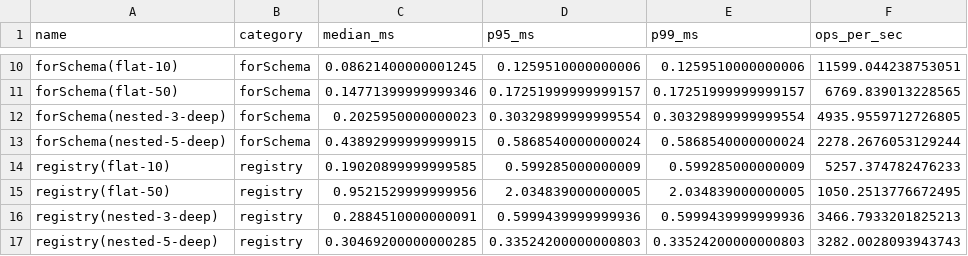
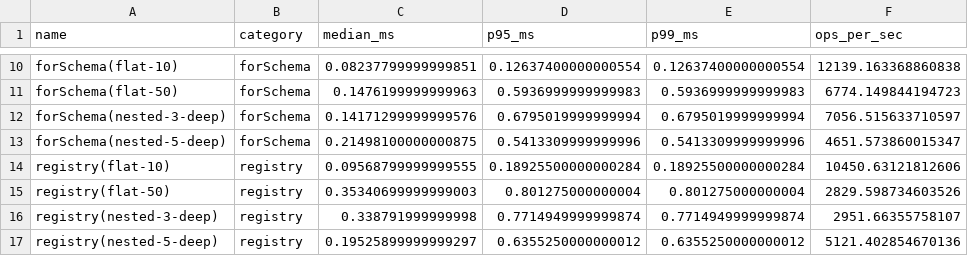
Before and after one commit to khaledxdls/AvroStream-JS, a CSV file: benchmark-results/schema/latest/latest.csv, drawn as a sheet; only a part is shown, gaps mark what is left out; the diff covers the shown part only; the diff names each change by its address in the sheet, - before the commit and + after, or states it on an @@ line.

```diff
--- a/benchmark-results/schema/latest/latest.csv
+++ b/benchmark-results/schema/latest/latest.csv
-C10 (median_ms): 0.08621400000001245
+C10 (median_ms): 0.08237799999999851
-D10 (p95_ms): 0.1259510000000006
+D10 (p95_ms): 0.12637400000000554
-E10 (p99_ms): 0.1259510000000006
+E10 (p99_ms): 0.12637400000000554
-F10 (ops_per_sec): 11599.044238753051
+F10 (ops_per_sec): 12139.163368860838
-C11 (median_ms): 0.14771399999999346
+C11 (median_ms): 0.1476199999999963
-D11 (p95_ms): 0.17251999999999157
+D11 (p95_ms): 0.5936999999999983
-E11 (p99_ms): 0.17251999999999157
+E11 (p99_ms): 0.5936999999999983
-F11 (ops_per_sec): 6769.839013228565
+F11 (ops_per_sec): 6774.149844194723
-C12 (median_ms): 0.2025950000000023
+C12 (median_ms): 0.14171299999999576
-D12 (p95_ms): 0.30329899999999554
+D12 (p95_ms): 0.6795019999999994
-E12 (p99_ms): 0.30329899999999554
+E12 (p99_ms): 0.6795019999999994
-F12 (ops_per_sec): 4935.9559712726805
+F12 (ops_per_sec): 7056.515633710597
-C13 (median_ms): 0.43892999999999915
+C13 (median_ms): 0.21498100000000875
-D13 (p95_ms): 0.5868540000000024
+D13 (p95_ms): 0.5413309999999996
-E13 (p99_ms): 0.5868540000000024
+E13 (p99_ms): 0.5413309999999996
-F13 (ops_per_sec): 2278.2676053129244
+F13 (ops_per_sec): 4651.573860015347
-C14 (median_ms): 0.19020899999999585
+C14 (median_ms): 0.09568799999999555
-D14 (p95_ms): 0.599285000000009
+D14 (p95_ms): 0.18925500000000284
-E14 (p99_ms): 0.599285000000009
+E14 (p99_ms): 0.18925500000000284
-F14 (ops_per_sec): 5257.374782476233
+F14 (ops_per_sec): 10450.63121812606
-C15 (median_ms): 0.9521529999999956
+C15 (median_ms): 0.35340699999999003
-D15 (p95_ms): 2.034839000000005
+D15 (p95_ms): 0.801275000000004
-E15 (p99_ms): 2.034839000000005
+E15 (p99_ms): 0.801275000000004
-F15 (ops_per_sec): 1050.2513776672495
+F15 (ops_per_sec): 2829.598734603526
-C16 (median_ms): 0.2884510000000091
+C16 (median_ms): 0.338791999999998
-D16 (p95_ms): 0.5999439999999936
+D16 (p95_ms): 0.7714949999999874
-E16 (p99_ms): 0.5999439999999936
+E16 (p99_ms): 0.7714949999999874
-F16 (ops_per_sec): 3466.7933201825213
+F16 (ops_per_sec): 2951.66355758107
-C17 (median_ms): 0.30469200000000285
+C17 (median_ms): 0.19525899999999297
-D17 (p95_ms): 0.33524200000000803
+D17 (p95_ms): 0.6355250000000012
-E17 (p99_ms): 0.33524200000000803
+E17 (p99_ms): 0.6355250000000012
-F17 (ops_per_sec): 3282.0028093943743
+F17 (ops_per_sec): 5121.402854670136
```
Also changed, not shown: 32 edited cells elsewhere in this file, benchmark-results/avro-vs-json/latest/latest.csv, benchmark-results/e2e-web/latest/latest.csv, 22 other files.
